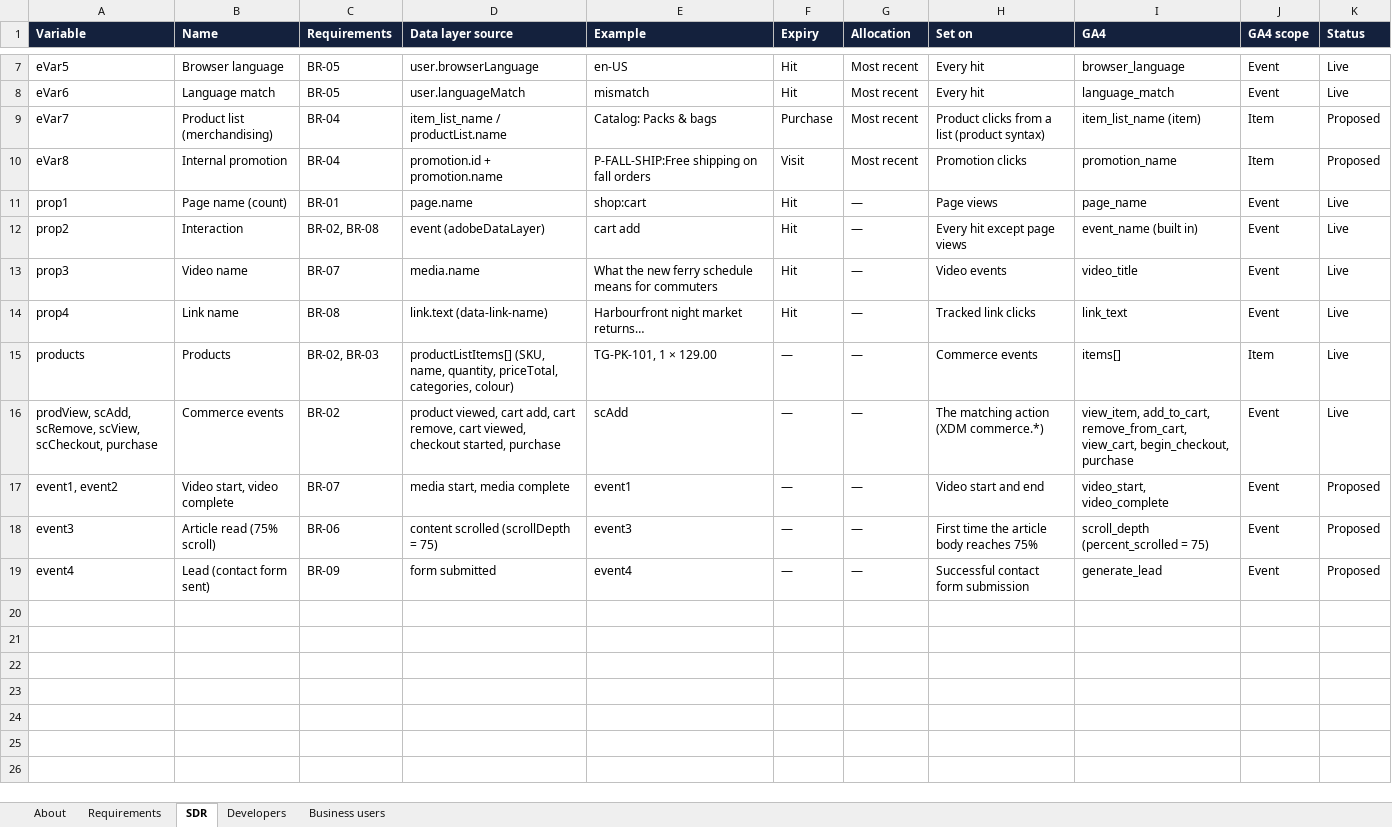
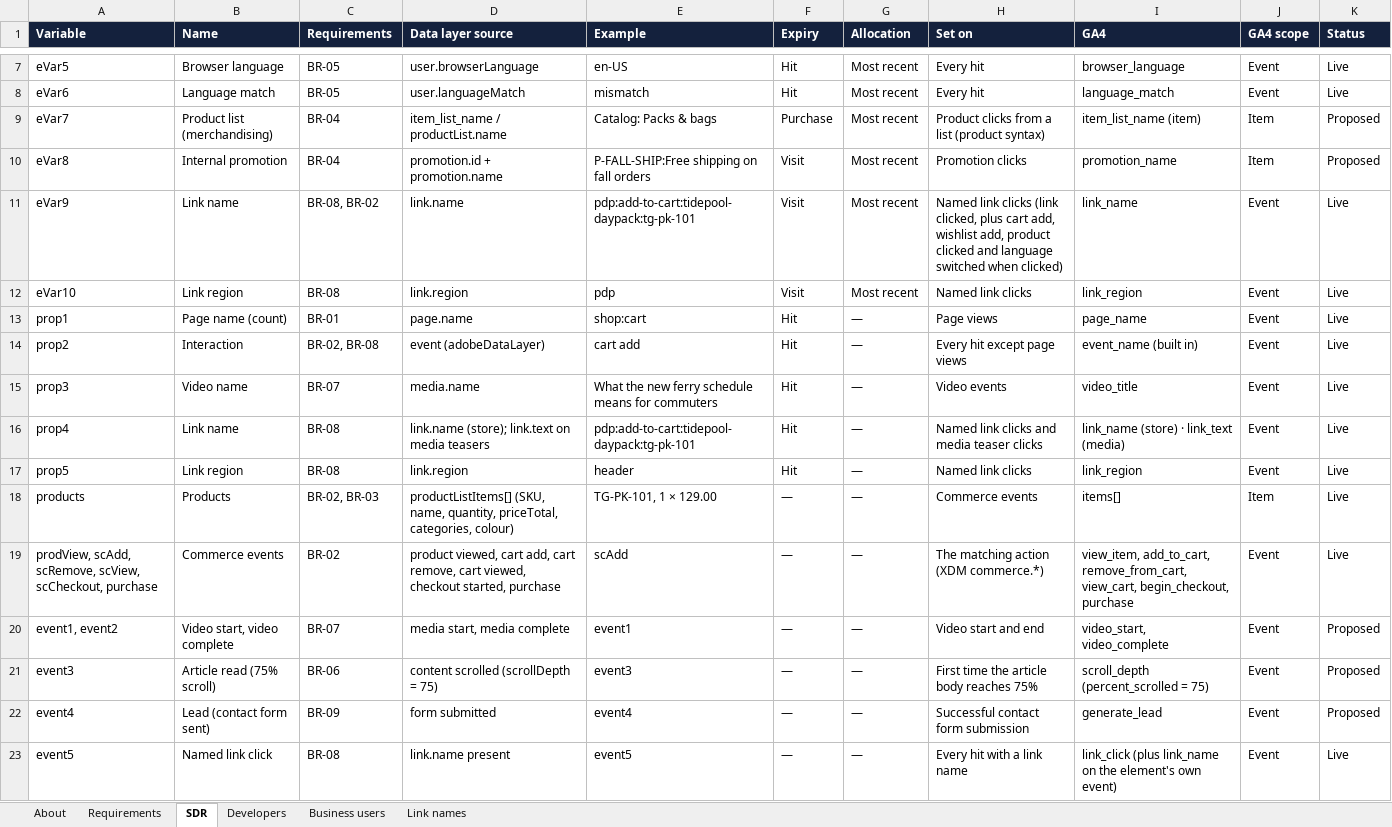
Before and after one commit to NorthernMakr/markdanalytics, an Excel workbook: public/downloads/markdanalytics-sdr-en.xlsx, sheet SDR, drawn as a sheet; only a part is shown, gaps mark what is left out; values as stored, in another font and other column widths than the file's, no borders; charts and pictures and conditional formats not drawn; addresses are those after the commit; the diff names each change by its address in the sheet, - before the commit and + after, or states it on an @@ line.

```diff
--- a/public/downloads/markdanalytics-sdr-en.xlsx (sheet SDR)
+++ b/public/downloads/markdanalytics-sdr-en.xlsx (sheet SDR)
+sheet tab: Link names
+row 11: eVar9 | Link name | BR-08, BR-02 | link.name | pdp:add-to-cart:tidepool-daypack:tg-pk-101 | Visit | Most recent | Named link clicks (link clicked, plus cart add, wishlist add, product clicked and language switched when clicked) | link_name | Event | Live
+row 12: eVar10 | Link region | BR-08 | link.region | pdp | Visit | Most recent | Named link clicks | link_region | Event | Live
-D16 (Data layer source): link.text (data-link-name)
+D16 (Data layer source): link.name (store); link.text on media teasers
-E16 (Example): Harbourfront night market returns…
+E16 (Example): pdp:add-to-cart:tidepool-daypack:tg-pk-101
-H16 (Set on): Tracked link clicks
+H16 (Set on): Named link clicks and media teaser clicks
-I16 (GA4): link_text
+I16 (GA4): link_name (store) · link_text (media)
+row 17: prop5 | Link region | BR-08 | link.region | header | Hit | — | Named link clicks | link_region | Event | Live
+row 23: event5 | Named link click | BR-08 | link.name present | event5 | — | — | Every hit with a link name | link_click (plus link_name on the element's own event) | Event | Live
```
Also changed, not shown: sheet Business users, sheet Developers, sheet About, sheet Requirements, charts or pictures, public/downloads/markdanalytics-sdr-fr.xlsx, 25 other files.
